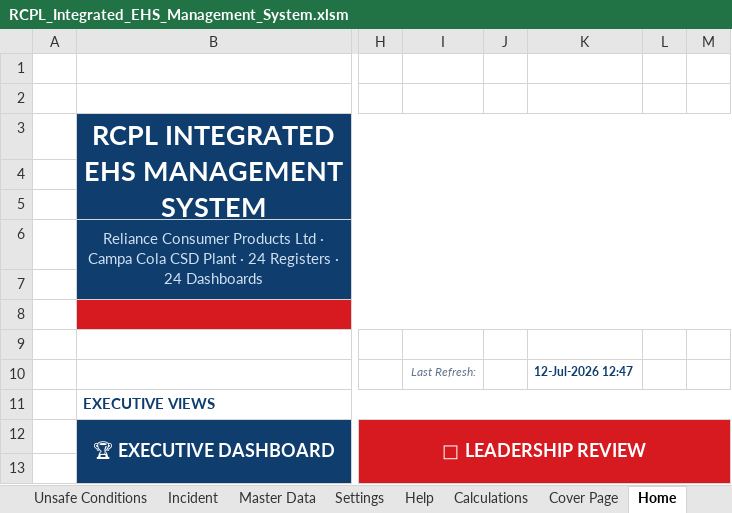
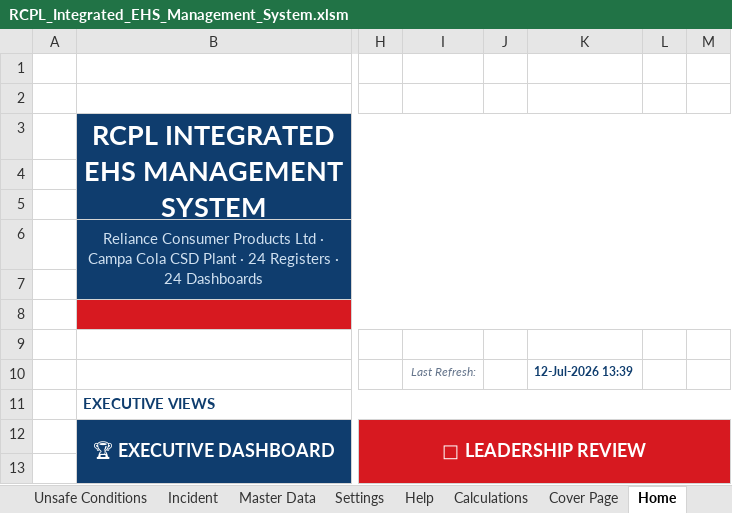
Before and after one commit to snlbk043-cell/hira, an Excel workbook: dashboard/RCPL_Integrated_EHS_Management_System.xlsm, sheet Home, drawn as a sheet; only a part is shown, gaps mark what is left out; values as stored, in another font and other column widths than the file's, no borders; the diff names each change by its address in the sheet, - before the commit and + after, or states it on an @@ line.

```diff
--- a/dashboard/RCPL_Integrated_EHS_Management_System.xlsm (sheet Home)
+++ b/dashboard/RCPL_Integrated_EHS_Management_System.xlsm (sheet Home)
-K10: 12-Jul-2026 12:47
+K10: 12-Jul-2026 13:39
```
Also changed, not shown: sheet Calculations, sheet Dash · Toolbox Talks, sheet Dash · Safety Bulletins, sheet Dash · Emergency Drills, sheet Dash · Management Reviews, sheet Dash · Stop Work Authority, 19 more sheets, formulas that keep their value, charts or pictures, 4 other files.
